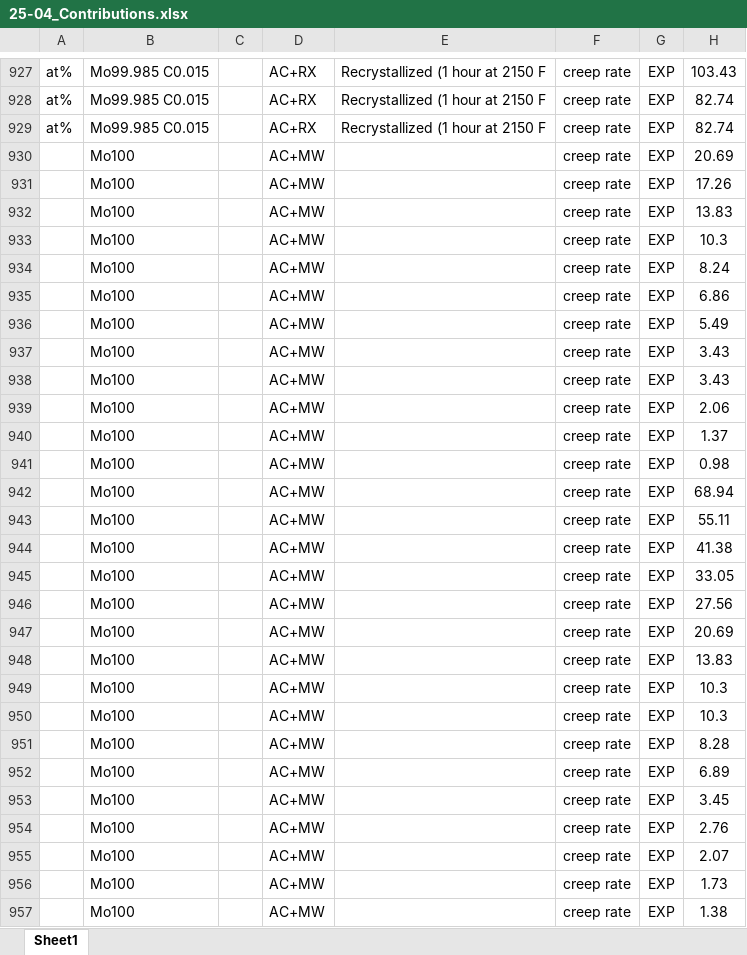
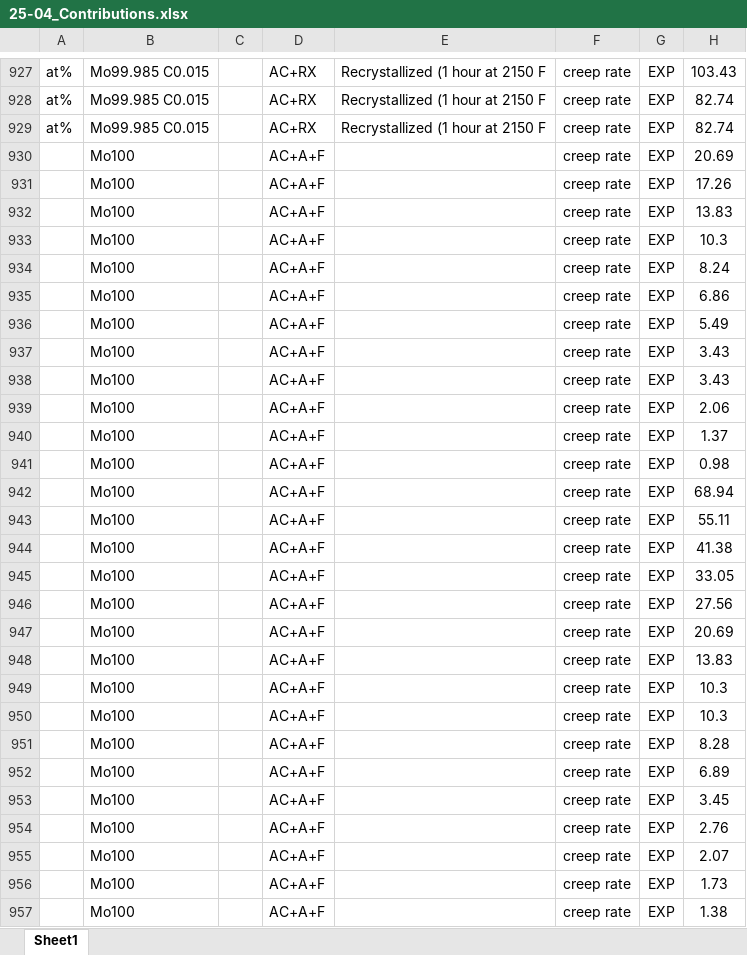
Before and after one commit to ricardonpa/ULTERA-contribute-rdamaral, an Excel workbook: 25-04_Contributions.xlsx, sheet Sheet1, drawn as a sheet; only a part is shown, gaps mark what is left out; values as stored, in another font and other column widths than the file's, no borders; the diff covers the shown part only; the diff names each change by its address in the sheet, - before the commit and + after, or states it on an @@ line.

```diff
--- a/25-04_Contributions.xlsx (sheet Sheet1)
+++ b/25-04_Contributions.xlsx (sheet Sheet1)
-D930:D957: AC+MW
+D930:D957: AC+A+F
```
Also changed, not shown: 106 edited cells and cell formats elsewhere in this sheet, 25-02_Contributions.xlsx.
